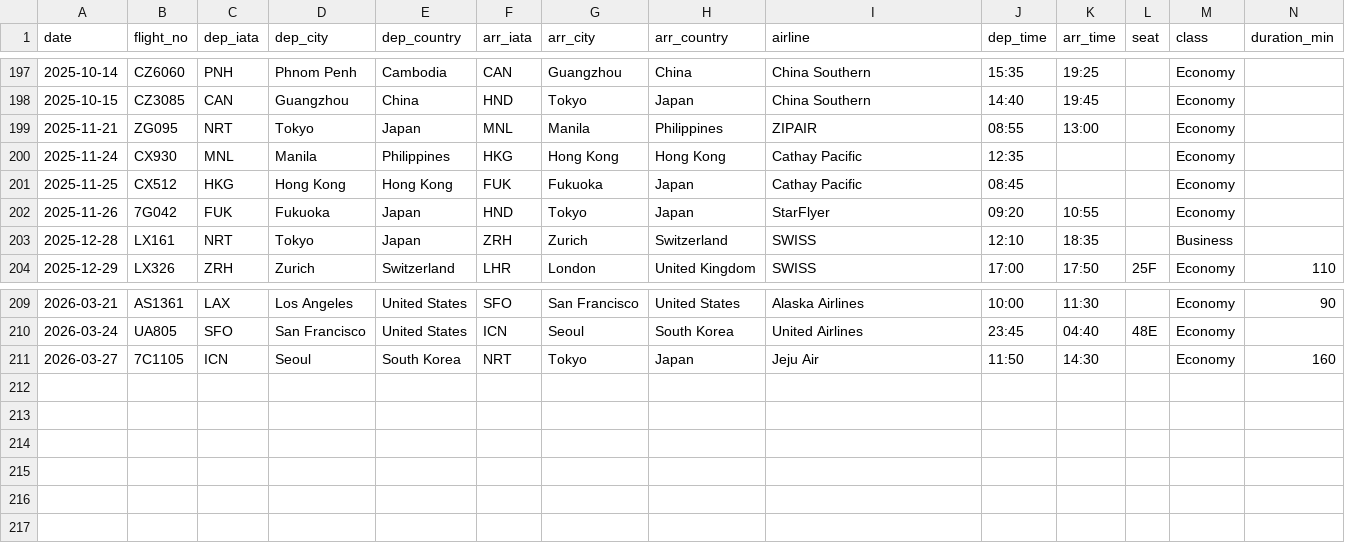
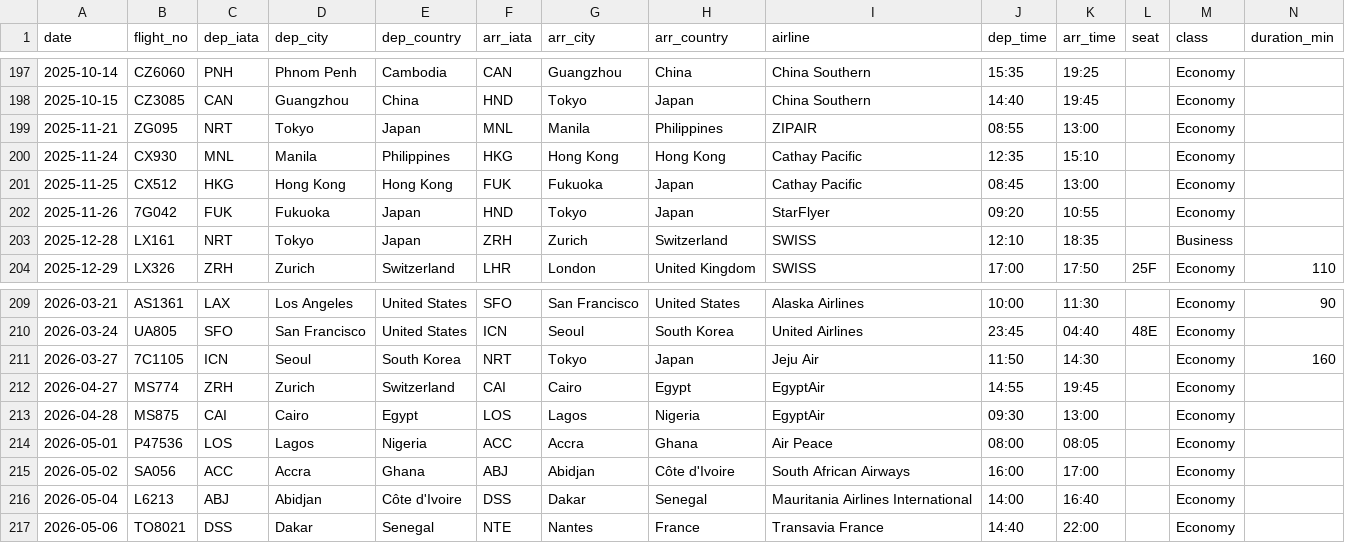
Before and after one commit to kyo24111/kyo24111.github.io, a CSV file: 040_personal/044_travel/0441_flight_record/flights.csv, drawn as a sheet; only a part is shown, gaps mark what is left out; rows hold the shown columns only; the diff names each change by its address in the sheet, - before the commit and + after, or states it on an @@ line.

```diff
--- a/040_personal/044_travel/0441_flight_record/flights.csv
+++ b/040_personal/044_travel/0441_flight_record/flights.csv
-K200 (arr_time): (empty)
+K200 (arr_time): 15:10
-K201 (arr_time): (empty)
+K201 (arr_time): 13:00
+row 212: 2026-04-27 | MS774 | ZRH | Zurich | Switzerland | CAI | Cairo | Egypt | EgyptAir | 14:55 | 19:45 |  | Economy
+row 213: 2026-04-28 | MS875 | CAI | Cairo | Egypt | LOS | Lagos | Nigeria | EgyptAir | 09:30 | 13:00 |  | Economy
+row 214: 2026-05-01 | P47536 | LOS | Lagos | Nigeria | ACC | Accra | Ghana | Air Peace | 08:00 | 08:05 |  | Economy
+row 215: 2026-05-02 | SA056 | ACC | Accra | Ghana | ABJ | Abidjan | Côte d'Ivoire | South African Airways | 16:00 | 17:00 |  | Economy
+row 216: 2026-05-04 | L6213 | ABJ | Abidjan | Côte d'Ivoire | DSS | Dakar | Senegal | Mauritania Airlines International | 14:00 | 16:40 |  | Economy
+row 217: 2026-05-06 | TO8021 | DSS | Dakar | Senegal | NTE | Nantes | France | Transavia France | 14:40 | 22:00 |  | Economy
```
Also changed, not shown: 1 other file.
